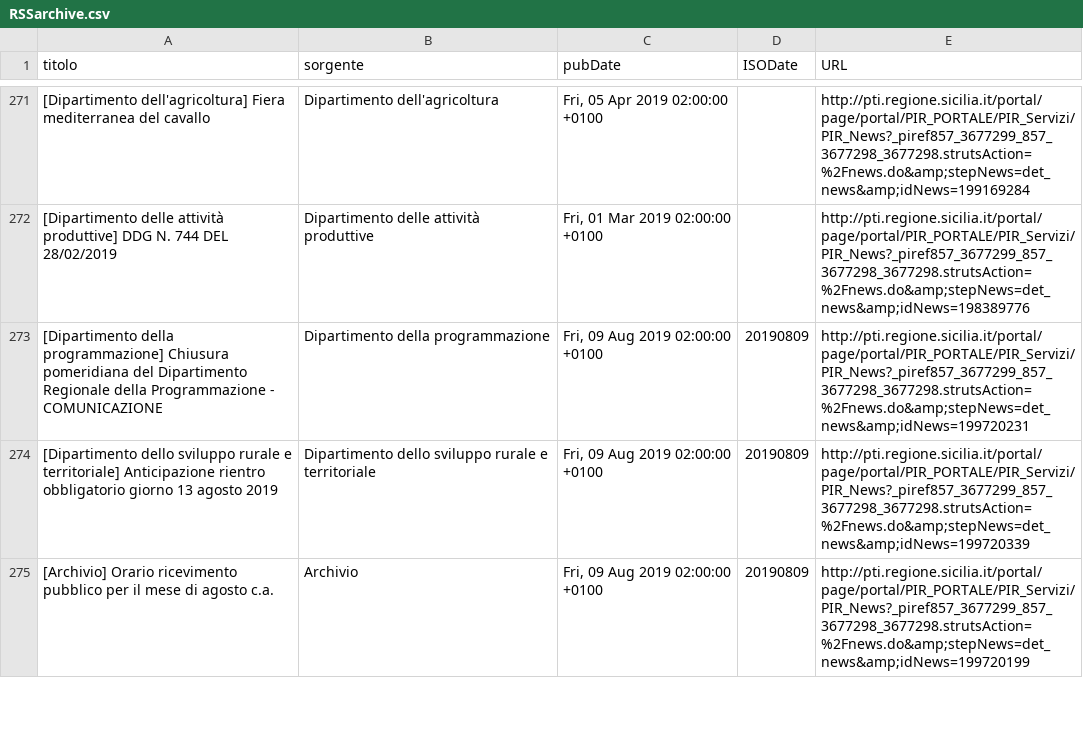
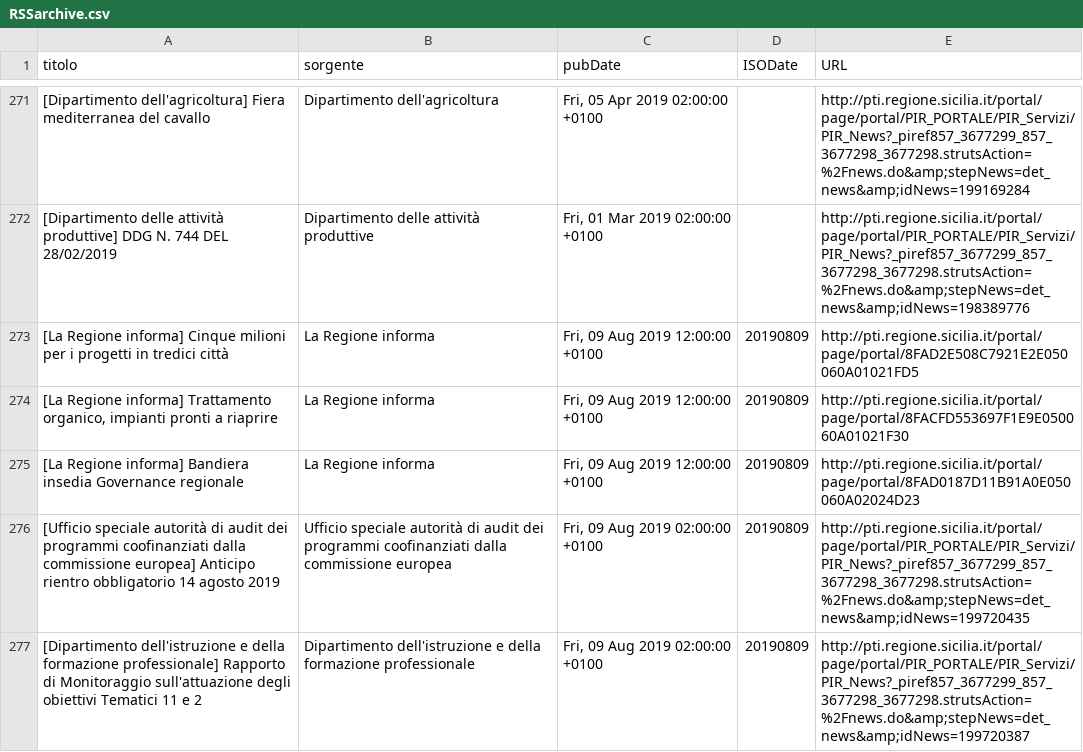
Before and after one commit to aborruso/regioneSiciliaNewsRSS, a CSV file: RSSarchive.csv, drawn as a sheet; only a part is shown, gaps mark what is left out; the shorter side is filled out with more unchanged rows; the diff covers the shown part only.

Commit message:
Aggiorna archivio notizie

```diff
--- a/RSSarchive.csv
+++ b/RSSarchive.csv
@@ -272,2 +272,6 @@ titolo,sorgente,pubDate,ISODate,URL
 [Dipartimento delle attività produttive] DDG N. 744 DEL 28/02/2019,Dipartimento delle attività produttive,"Fri, 01 Mar 2019 02:00:00 +0100",,http://pti.regione.sicilia.it/portal/page/portal/PIR_PORTALE/PIR_Servizi/PIR_News?_piref857_3677299_857_3677298_3677298.strutsAction=%2Fnews.do&amp;stepNews=det_news&amp;idNews=198389776
-[Dipartimento della programmazione] Chiusura pomeridiana del Dipartimento Regionale della Programmazione - COMUNICAZIONE,Dipartimento della programmazione,"Fri, 09 Aug 2019 02:00:00 +0100",20190809,http://pti.regione.sicilia.it/portal/page/portal/PIR_PORTALE/PIR_Servizi/PIR_News?_piref857_3677299_857_3677298_3677298.strutsAction=%2Fnews.do&amp;stepNews=det_news&amp;idNews=199720231
+[La Regione informa] Cinque milioni per i progetti in tredici città,La Regione informa,"Fri, 09 Aug 2019 12:00:00 +0100",20190809,http://pti.regione.sicilia.it/portal/page/portal/8FAD2E508C7921E2E050060A01021FD5
+"[La Regione informa] Trattamento organico, impianti pronti a riaprire",La Regione informa,"Fri, 09 Aug 2019 12:00:00 +0100",20190809,http://pti.regione.sicilia.it/portal/page/portal/8FACFD553697F1E9E050060A01021F30
+[La Regione informa] Bandiera insedia Governance regionale,La Regione informa,"Fri, 09 Aug 2019 12:00:00 +0100",20190809,http://pti.regione.sicilia.it/portal/page/portal/8FAD0187D11B91A0E050060A02024D23
+[Ufficio speciale autorità di audit dei programmi coofinanziati dalla commissione europea] Anticipo rientro obbligatorio 14 agosto 2019,Ufficio speciale autorità di audit dei programmi coofinanziati dalla commissione europea,"Fri, 09 Aug 2019 02:00:00 +0100",20190809,http://pti.regione.sicilia.it/portal/page/portal/PIR_PORTALE/PIR_Servizi/PIR_News?_piref857_3677299_857_3677298_3677298.strutsAction=%2Fnews.do&amp;stepNews=det_news&amp;idNews=199720435
+[Dipartimento dell'istruzione e della formazione professionale] Rapporto di Monitoraggio sull'attuazione degli obiettivi Tematici 11 e 2,Dipartimento dell'istruzione e della formazione professionale,"Fri, 09 Aug 2019 02:00:00 +0100",20190809,http://pti.regione.sicilia.it/portal/page/portal/PIR_PORTALE/PIR_Servizi/PIR_News?_piref857_3677299_857_3677298_3677298.strutsAction=%2Fnews.do&amp;stepNews=det_news&amp;idNews=199720387
```
Also changed, not shown: 2 added rows elsewhere in this file.
